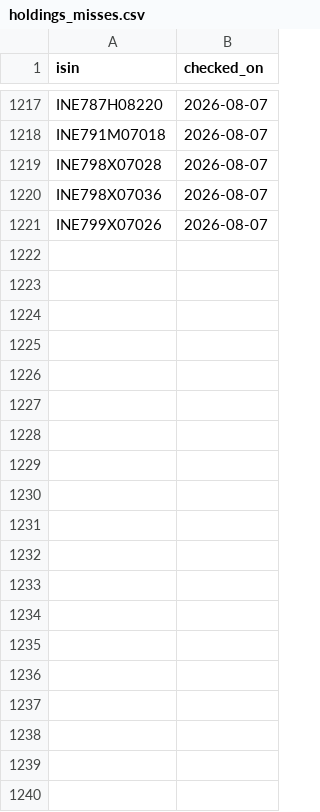
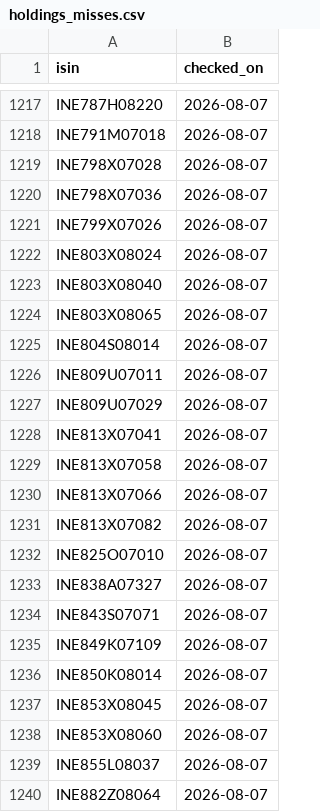
Before and after one commit to k13-spec/bond-tracker, a CSV file: data/holdings_misses.csv, drawn as a sheet; only a part is shown, gaps mark what is left out; the diff covers the shown part only.

```diff
--- a/data/holdings_misses.csv
+++ b/data/holdings_misses.csv
@@ -1221 +1221,20 @@ INE798X07036,2026-08-07
 INE799X07026,2026-08-07
+INE803X08024,2026-08-07
+INE803X08040,2026-08-07
+INE803X08065,2026-08-07
+INE804S08014,2026-08-07
+INE809U07011,2026-08-07
+INE809U07029,2026-08-07
+INE813X07041,2026-08-07
+INE813X07058,2026-08-07
+INE813X07066,2026-08-07
+INE813X07082,2026-08-07
+INE825O07010,2026-08-07
+INE838A07327,2026-08-07
+INE843S07071,2026-08-07
+INE849K07109,2026-08-07
+INE850K08014,2026-08-07
+INE853X08045,2026-08-07
+INE853X08060,2026-08-07
+INE855L08037,2026-08-07
+INE882Z08064,2026-08-07
```
Also changed, not shown: 33 added rows elsewhere in this file, 1 other file.
